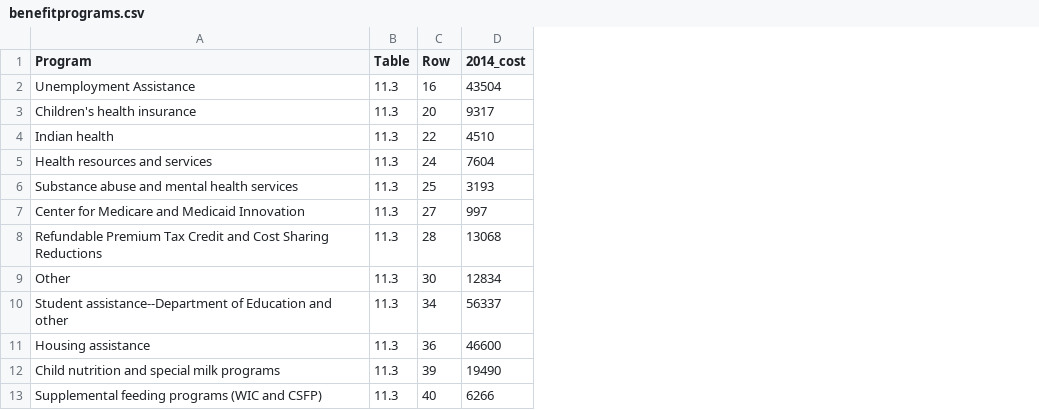
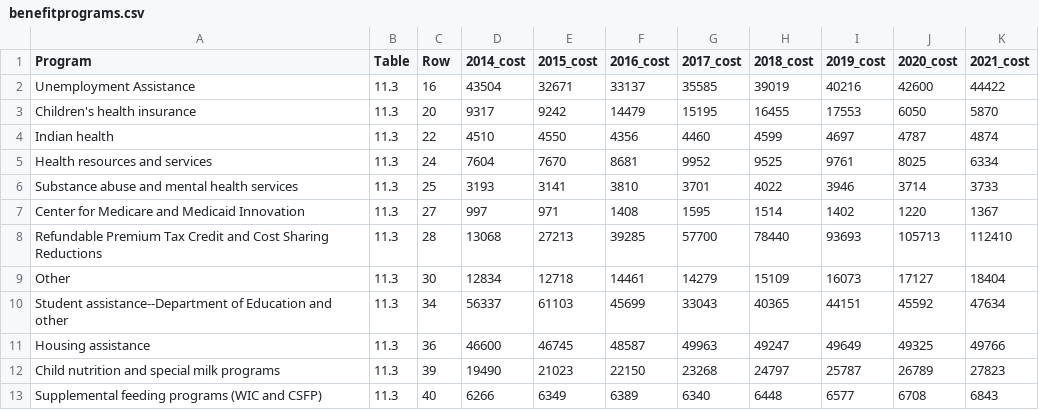
Before and after one commit to PSLmodels/taxdata, a CSV file: cps_data/benefitprograms.csv, drawn as a sheet; only a part is shown; the diff names each change by its address in the sheet, - before the commit and + after, or states it on an @@ line.

```diff
--- a/cps_data/benefitprograms.csv
+++ b/cps_data/benefitprograms.csv
+column E (2015_cost), rows 2-13: 32671 | 9242 | 4550 | 7670 | 3141 | 971 | 27213 | 12718 | 61103 | 46745 | 21023 | 6349
+column F (2016_cost), rows 2-13: 33137 | 14479 | 4356 | 8681 | 3810 | 1408 | 39285 | 14461 | 45699 | 48587 | 22150 | 6389
+column G (2017_cost), rows 2-13: 35585 | 15195 | 4460 | 9952 | 3701 | 1595 | 57700 | 14279 | 33043 | 49963 | 23268 | 6340
+column H (2018_cost), rows 2-13: 39019 | 16455 | 4599 | 9525 | 4022 | 1514 | 78440 | 15109 | 40365 | 49247 | 24797 | 6448
+column I (2019_cost), rows 2-13: 40216 | 17553 | 4697 | 9761 | 3946 | 1402 | 93693 | 16073 | 44151 | 49649 | 25787 | 6577
+column J (2020_cost), rows 2-13: 42600 | 6050 | 4787 | 8025 | 3714 | 1220 | 105713 | 17127 | 45592 | 49325 | 26789 | 6708
+column K (2021_cost), rows 2-13: 44422 | 5870 | 4874 | 6334 | 3733 | 1367 | 112410 | 18404 | 47634 | 49766 | 27823 | 6843
```
Also changed, not shown: stage1/Stage_I_factors.csv, stage1/Stage_I_factors_transpose.csv, 2 other files.
